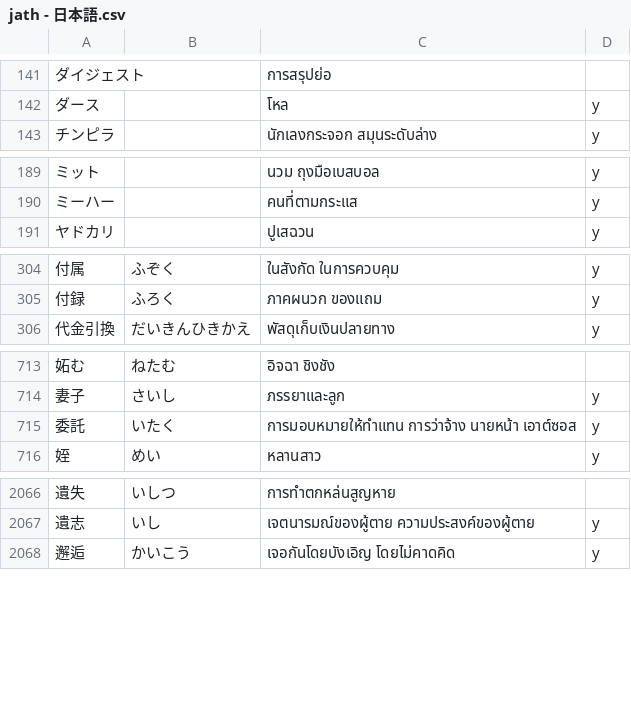
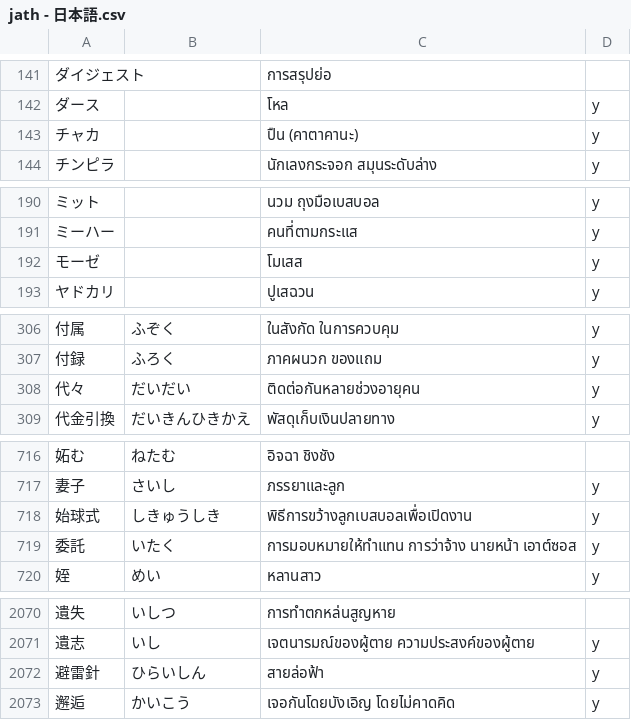
Before and after one commit to ponlawat-w/anki-collection, a CSV file: notes/jath - 日本語.csv, drawn as a sheet; only a part is shown, gaps mark what is left out; the diff names each change by its address in the sheet, - before the commit and + after, or states it on an @@ line.

```diff
--- a/notes/jath - 日本語.csv
+++ b/notes/jath - 日本語.csv
+row 143: チャカ |  | ปืน (คาตาคานะ) | y
+row 192: モーゼ |  | โมเสส | y
+row 308: 代々 | だいだい | ติดต่อกันหลายช่วงอายุคน | y
+row 718: 始球式 | しきゅうしき | พิธีการขว้างลูกเบสบอลเพื่อเปิดงาน | y
+row 2072: 避雷針 | ひらいしん | สายล่อฟ้า | y
```
Also changed, not shown: notes/esfr - Español (Frases).csv, notes/esth - Español.csv, 1 other file.
